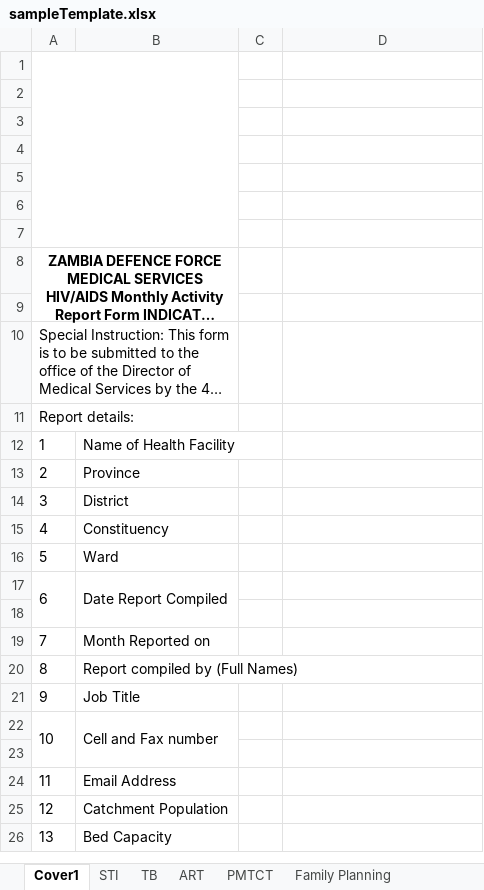
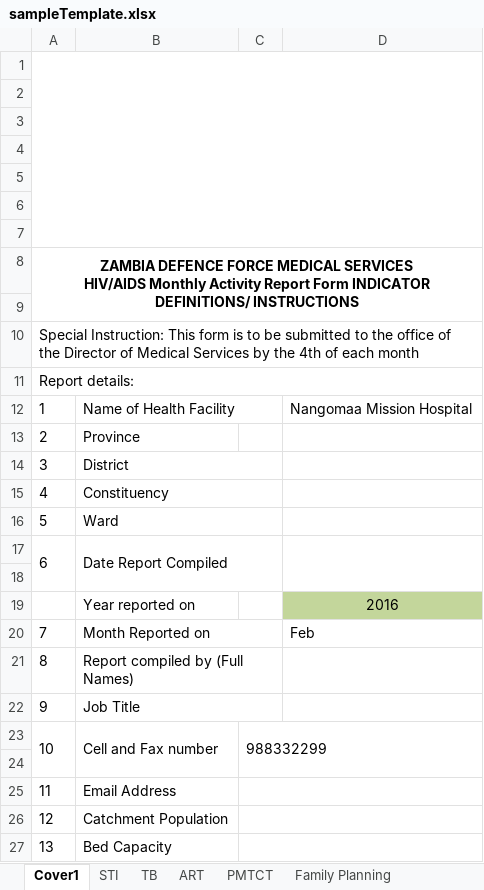
Before and after one commit to mk-jhpiego/xl-template-reader, an Excel workbook: template-reader/template-reader/staticdata/sampleTemplate.xlsx, sheet Cover1, drawn as a sheet; long unchanged cells end in …; values as stored, in another font and other column widths than the file's, no borders; charts and pictures not drawn; removed rows and columns are numbered as before the commit, all else as after; the diff names each change by its address in the sheet, - before the commit and + after, or states it on an @@ line.

```diff
--- a/template-reader/template-reader/staticdata/sampleTemplate.xlsx (sheet Cover1)
+++ b/template-reader/template-reader/staticdata/sampleTemplate.xlsx (sheet Cover1)
-A1:B7 merged
+A1:D7 merged
-A8:B9 merged
+A8:D9 merged
-A10:B10 merged
+A10:D10 merged
-A11:B11 merged
+A11:D11 merged
+B12:C12 merged
-D12: (empty)
+D12: Nangomaa Mission Hospital
+B14:C14 merged
+B15:C15 merged
+B16:C16 merged
-B17:B18 merged
+B17:C18 merged
+D17:D18 merged
+row 19:  | Year reported on |  | 2016
+B20:C20 merged
-D20: (empty)
+D20: Feb
+B21:C21 merged
+B22:C22 merged
-C23: (empty)
+C23: 988332299
+C23:D24 merged
+C25:D25 merged
+C26:D26 merged
+C27:D27 merged
```
Also changed, not shown: sheet Family Planning, sheet ART, sheet TB, sheet STI, sheet Clinical Care, sheet PMTCT, 2 more sheets, other sheet tabs, template-reader/template-reader/staticdata/sampleDataEntryTemplate.xlsx, 11 other files.
